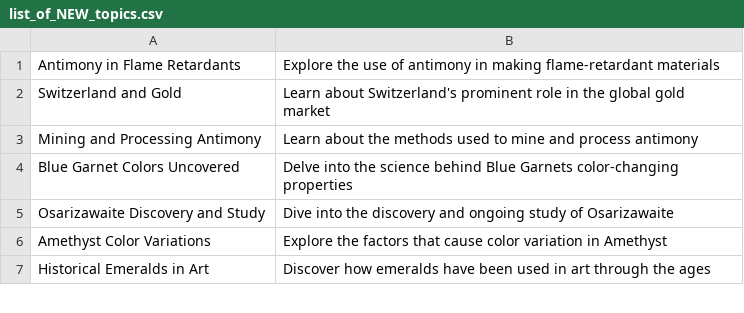
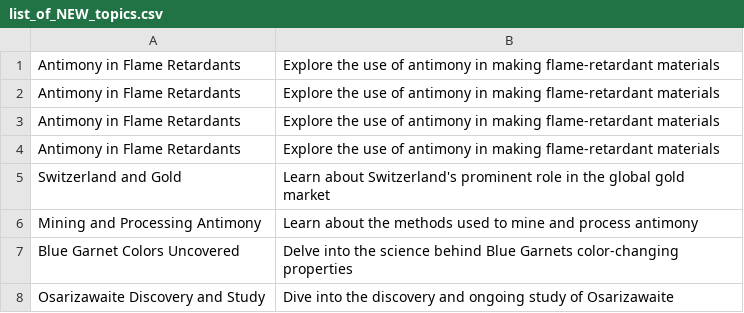
Before and after one commit to agigante80/galena_es, a CSV file: AI_content/list_of_NEW_topics.csv, drawn as a sheet; only a part is shown; the shorter side is filled out with more unchanged rows.

```diff
--- a/AI_content/list_of_NEW_topics.csv
+++ b/AI_content/list_of_NEW_topics.csv
@@ -1,2 +1,5 @@
 Antimony in Flame Retardants, Explore the use of antimony in making flame-retardant materials
+Antimony in Flame Retardants, Explore the use of antimony in making flame-retardant materials
+Antimony in Flame Retardants, Explore the use of antimony in making flame-retardant materials
+Antimony in Flame Retardants, Explore the use of antimony in making flame-retardant materials
 Switzerland and Gold, Learn about Switzerland's prominent role in the global gold market
```
Also changed, not shown: 1 other file.
